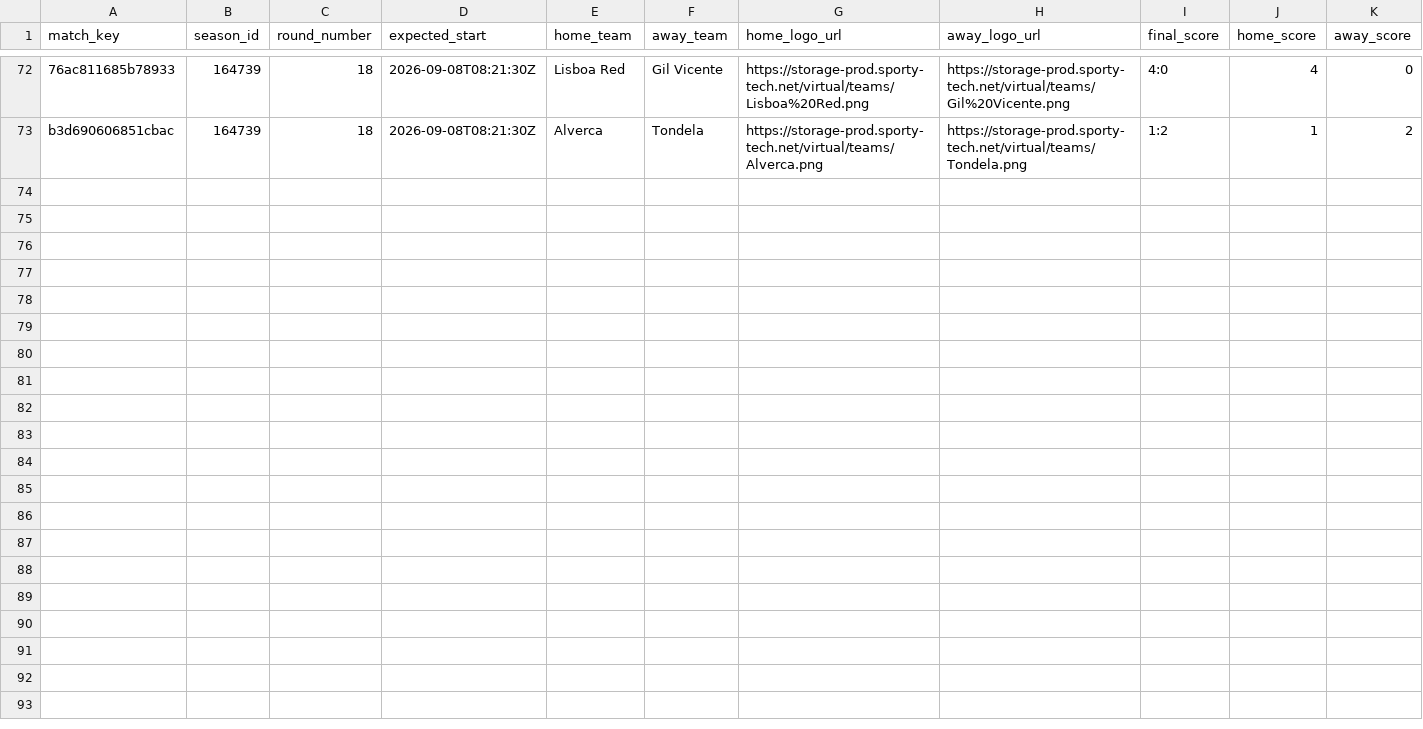
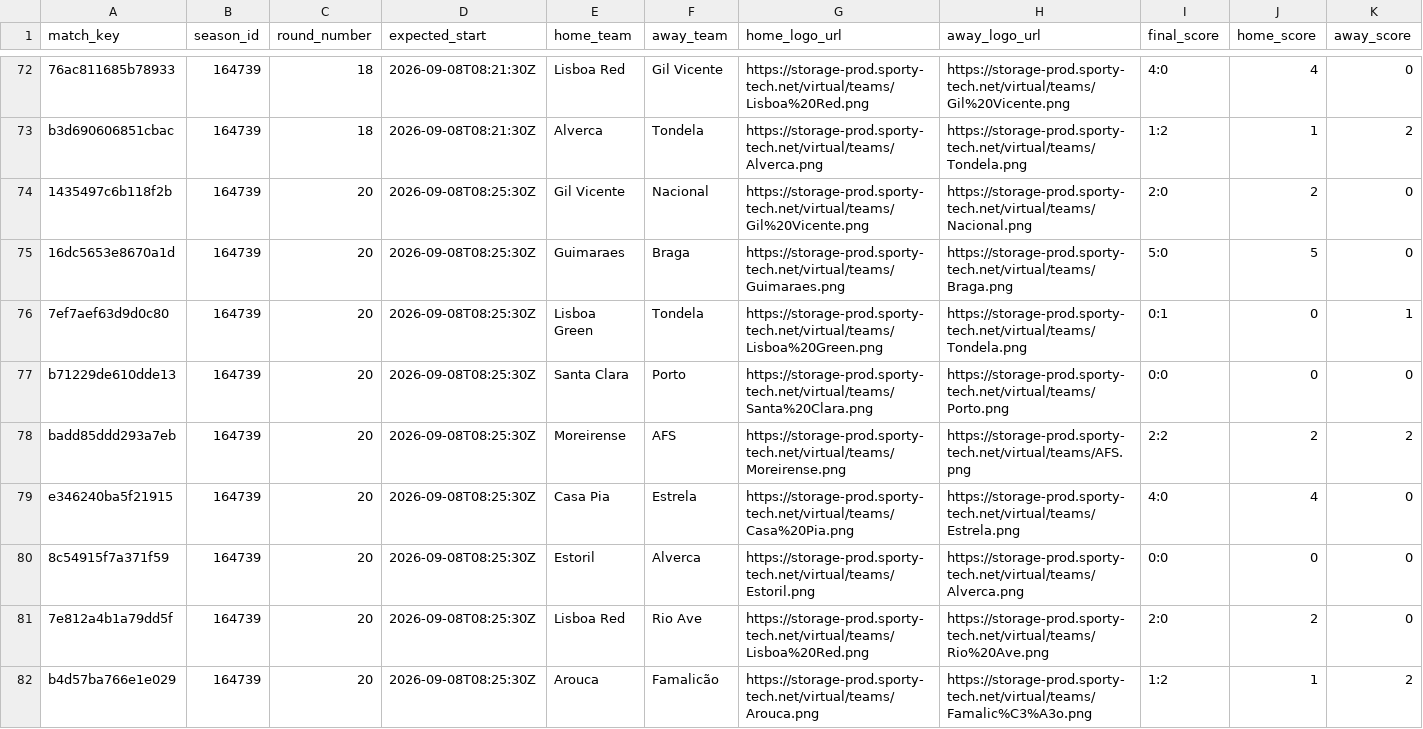
Before and after one commit to michaeldiary77-sys/virtual-leagues-collector, a CSV file: data/8044_portuguese-league/matches.csv, drawn as a sheet; only a part is shown, gaps mark what is left out; rows hold the shown columns only; the diff names each change by its address in the sheet, - before the commit and + after, or states it on an @@ line.

```diff
--- a/data/8044_portuguese-league/matches.csv
+++ b/data/8044_portuguese-league/matches.csv
+row 74: 1435497c6b118f2b | 164739 | 20 | 2026-09-08T08:25:30Z | Gil Vicente | Nacional | https://storage-prod.sporty-tech.net/virtual/teams/Gil%20Vicente.png | https://storage-prod.sporty-tech.net/virtual/teams/Nacional.png | 2:0 | 2 | 0
+row 75: 16dc5653e8670a1d | 164739 | 20 | 2026-09-08T08:25:30Z | Guimaraes | Braga | https://storage-prod.sporty-tech.net/virtual/teams/Guimaraes.png | https://storage-prod.sporty-tech.net/virtual/teams/Braga.png | 5:0 | 5 | 0
+row 76: 7ef7aef63d9d0c80 | 164739 | 20 | 2026-09-08T08:25:30Z | Lisboa Green | Tondela | https://storage-prod.sporty-tech.net/virtual/teams/Lisboa%20Green.png | https://storage-prod.sporty-tech.net/virtual/teams/Tondela.png | 0:1 | 0 | 1
+row 77: b71229de610dde13 | 164739 | 20 | 2026-09-08T08:25:30Z | Santa Clara | Porto | https://storage-prod.sporty-tech.net/virtual/teams/Santa%20Clara.png | https://storage-prod.sporty-tech.net/virtual/teams/Porto.png | 0:0 | 0 | 0
+row 78: badd85ddd293a7eb | 164739 | 20 | 2026-09-08T08:25:30Z | Moreirense | AFS | https://storage-prod.sporty-tech.net/virtual/teams/Moreirense.png | https://storage-prod.sporty-tech.net/virtual/teams/AFS.png | 2:2 | 2 | 2
+row 79: e346240ba5f21915 | 164739 | 20 | 2026-09-08T08:25:30Z | Casa Pia | Estrela | https://storage-prod.sporty-tech.net/virtual/teams/Casa%20Pia.png | https://storage-prod.sporty-tech.net/virtual/teams/Estrela.png | 4:0 | 4 | 0
+row 80: 8c54915f7a371f59 | 164739 | 20 | 2026-09-08T08:25:30Z | Estoril | Alverca | https://storage-prod.sporty-tech.net/virtual/teams/Estoril.png | https://storage-prod.sporty-tech.net/virtual/teams/Alverca.png | 0:0 | 0 | 0
+row 81: 7e812a4b1a79dd5f | 164739 | 20 | 2026-09-08T08:25:30Z | Lisboa Red | Rio Ave | https://storage-prod.sporty-tech.net/virtual/teams/Lisboa%20Red.png | https://storage-prod.sporty-tech.net/virtual/teams/Rio%20Ave.png | 2:0 | 2 | 0
+row 82: b4d57ba766e1e029 | 164739 | 20 | 2026-09-08T08:25:30Z | Arouca | Famalicão | https://storage-prod.sporty-tech.net/virtual/teams/Arouca.png | https://storage-prod.sporty-tech.net/virtual/teams/Famalic%C3%A3o.png | 1:2 | 1 | 2
```
Also changed, not shown: data/8043_german-league/matches.csv, data/8056_champions-league/matches.csv, 37 other files.
